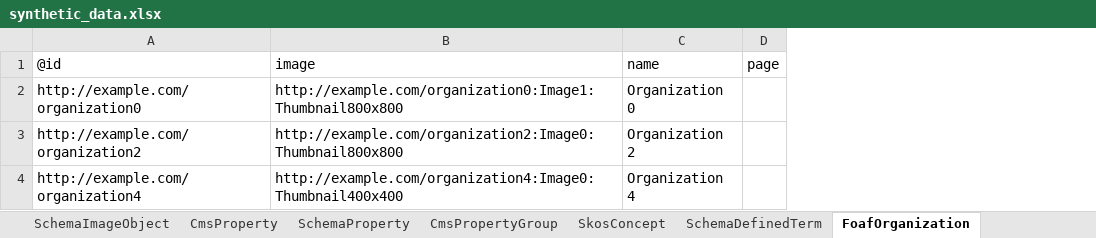
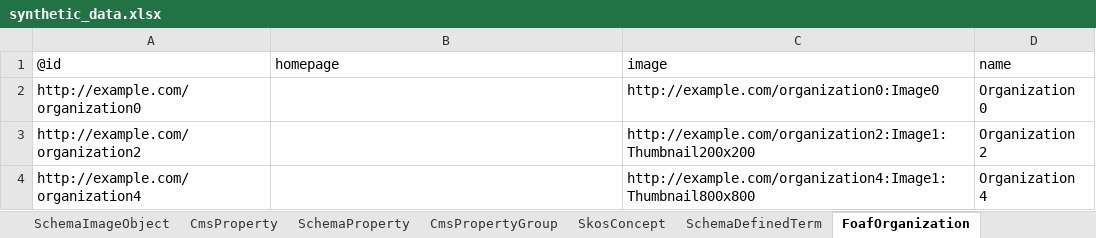
Before and after one commit to paradicms/paradicms, an Excel workbook: data/synthetic/synthetic_data.xlsx, sheet FoafOrganization, drawn as a sheet; values as stored, in another font and other column widths than the file's, no borders; removed rows and columns are numbered as before the commit, all else as after; the diff names each change by its address in the sheet, - before the commit and + after, or states it on an @@ line.

Commit message:
first cut of moving CmsAgent hierarchy to FoafAgent

```diff
--- a/data/synthetic/synthetic_data.xlsx (sheet FoafOrganization)
+++ b/data/synthetic/synthetic_data.xlsx (sheet FoafOrganization)
+column C, rows 1-4: image | http://example.com/organization0:Image0 | http://example.com/organization2:Image1:Thumbnail200x200 | http://example.com/organization4:Image1:Thumbnail800x800
-column D, row 1: page
-B1: image
+B1: homepage
-B2: http://example.com/organization0:Image1:Thumbnail800x800
+B2: (empty)
-B3: http://example.com/organization2:Image0:Thumbnail800x800
+B3: (empty)
-B4: http://example.com/organization4:Image0:Thumbnail400x400
+B4: (empty)
```
Also changed, not shown: sheet CmsImage, sheet SkosConcept, sheet FoafPerson, sheet CmsProperty, sheet SchemaDefinedTerm, sheet SchemaOrganization, 3 more sheets, 38 other files.
